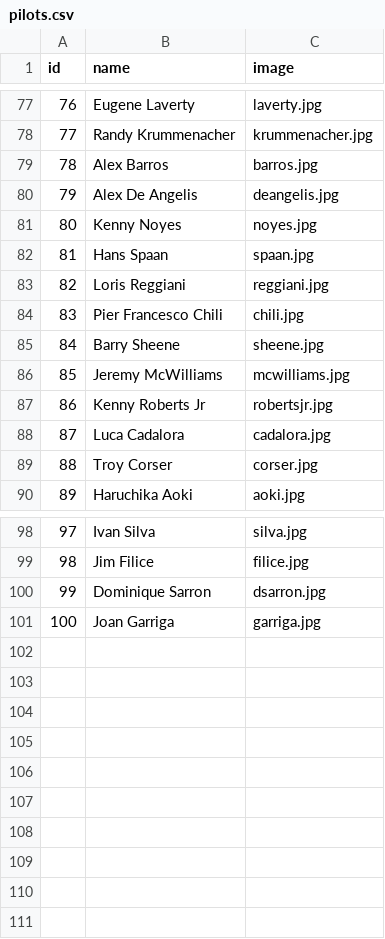
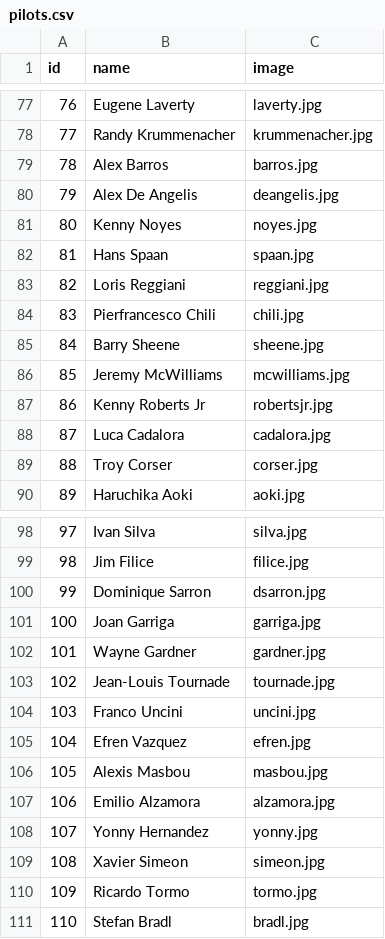
Before and after one commit to uri172192/game_motorbikes, a CSV file: pilots.csv, drawn as a sheet; only a part is shown, gaps mark what is left out.

Commit message:
Update pilots.csv

```diff
--- a/pilots.csv
+++ b/pilots.csv
@@ -83,3 +83,3 @@ id;name;image
 82;Loris Reggiani;reggiani.jpg
-83;Pier Francesco Chili;chili.jpg
+83;Pierfrancesco Chili;chili.jpg
 84;Barry Sheene;sheene.jpg
@@ -101 +101,11 @@ id;name;image
 100;Joan Garriga;garriga.jpg
+101;Wayne Gardner;gardner.jpg
+102;Jean-Louis Tournade;tournade.jpg
+103;Franco Uncini;uncini.jpg
+104;Efren Vazquez;efren.jpg
+105;Alexis Masbou;masbou.jpg
+106;Emilio Alzamora;alzamora.jpg
+107;Yonny Hernandez;yonny.jpg
+108;Xavier Simeon;simeon.jpg
+109;Ricardo Tormo;tormo.jpg
+110;Stefan Bradl;bradl.jpg
```
